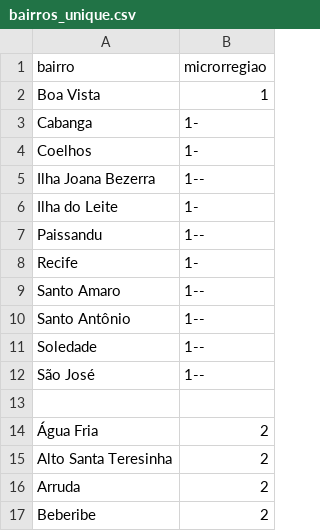
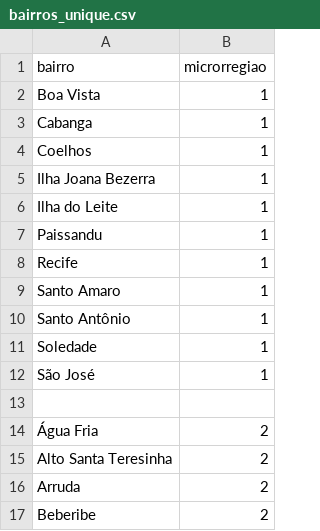
Before and after one commit to Gabrielqlandim/Grafos, a CSV file: data/bairros_unique.csv, drawn as a sheet; only a part is shown.

Commit message:
Ajustando bairros unique

```diff
--- a/data/bairros_unique.csv
+++ b/data/bairros_unique.csv
@@ -2,12 +2,12 @@ bairro,microrregiao
 Boa Vista,1
-Cabanga,1-
-Coelhos,1-
-Ilha Joana Bezerra,1--
-Ilha do Leite,1-
-Paissandu,1--
-Recife,1-
-Santo Amaro,1--
-Santo Antônio,1--
-Soledade,1--
-São José,1--
+Cabanga,1
+Coelhos,1
+Ilha Joana Bezerra,1
+Ilha do Leite,1
+Paissandu,1
+Recife,1
+Santo Amaro,1
+Santo Antônio,1
+Soledade,1
+São José,1
 
```
